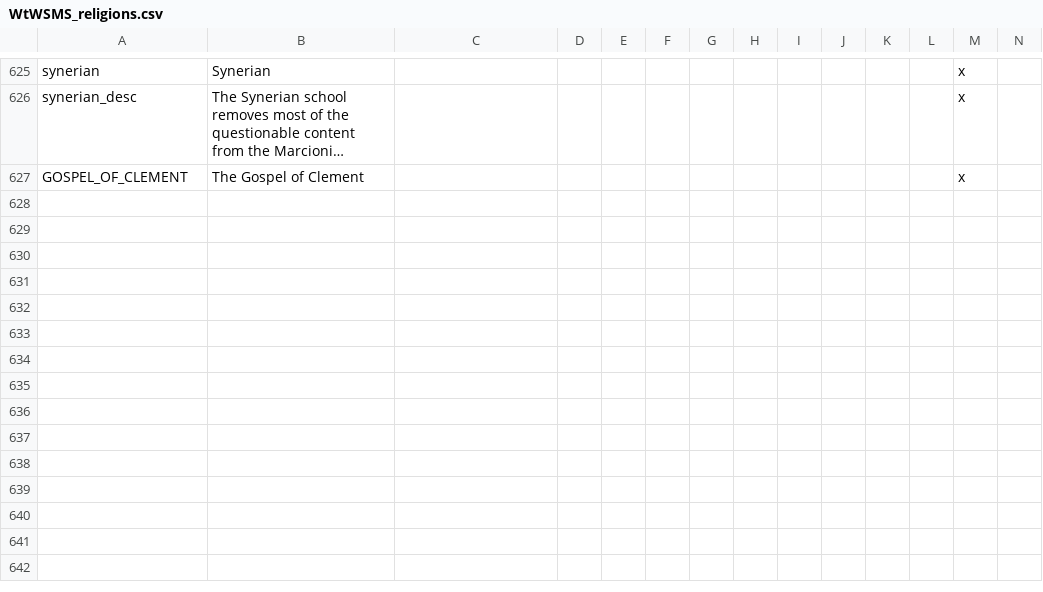
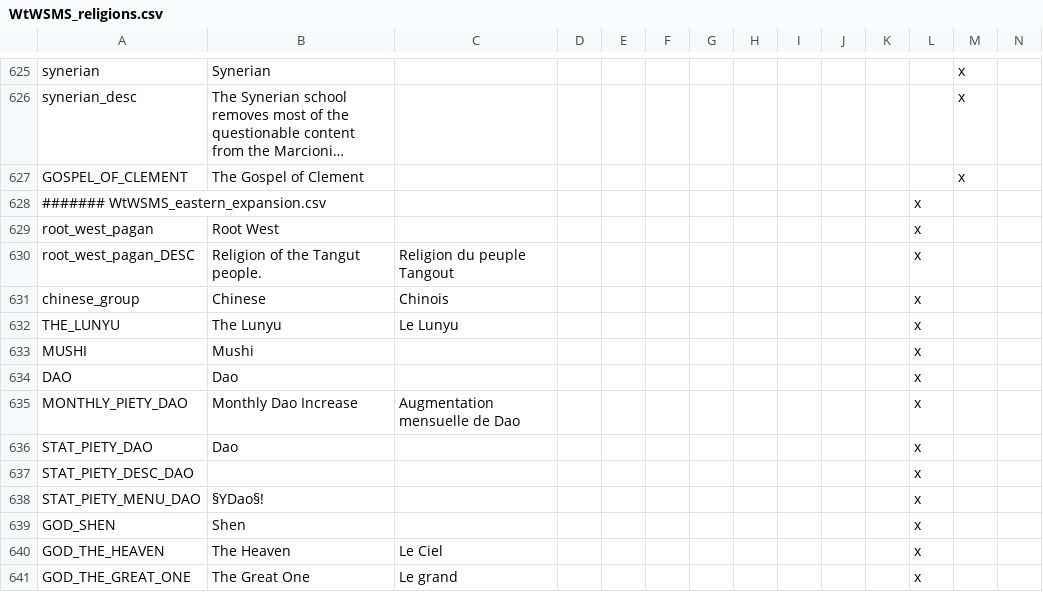
Before and after one commit to loup99/WtWSMS, a CSV file: WTWSMS/localisation/WtWSMS_religions.csv, drawn as a sheet; only a part is shown, gaps mark what is left out; long unchanged cells end in …; the diff covers the shown part only; the diff names each change by its address in the sheet, - before the commit and + after, or states it on an @@ line.

Commit message:
Misc French Translation #87
- Added translation for various entries
- Split WtWSMS_eastern-expsnsion.csv between cultures, titles and
religions files

```diff
--- a/WTWSMS/localisation/WtWSMS_religions.csv
+++ b/WTWSMS/localisation/WtWSMS_religions.csv
+row 628: ####### WtWSMS_eastern_expansion.csv |  |  |  |  |  |  |  |  |  |  | x
+row 629: root_west_pagan | Root West |  |  |  |  |  |  |  |  |  | x
+row 630: root_west_pagan_DESC | Religion of the Tangut people. | Religion du peuple Tangout |  |  |  |  |  |  |  |  | x
+row 631: chinese_group | Chinese | Chinois |  |  |  |  |  |  |  |  | x
+row 632: THE_LUNYU | The Lunyu | Le Lunyu |  |  |  |  |  |  |  |  | x
+row 633: MUSHI | Mushi |  |  |  |  |  |  |  |  |  | x
+row 634: DAO | Dao |  |  |  |  |  |  |  |  |  | x
+row 635: MONTHLY_PIETY_DAO | Monthly Dao Increase | Augmentation mensuelle de Dao |  |  |  |  |  |  |  |  | x
+row 636: STAT_PIETY_DAO | Dao |  |  |  |  |  |  |  |  |  | x
+row 637: STAT_PIETY_DESC_DAO |  |  |  |  |  |  |  |  |  |  | x
+row 638: STAT_PIETY_MENU_DAO | §YDao§! |  |  |  |  |  |  |  |  |  | x
+row 639: GOD_SHEN | Shen |  |  |  |  |  |  |  |  |  | x
+row 640: GOD_THE_HEAVEN | The Heaven | Le Ciel |  |  |  |  |  |  |  |  | x
+row 641: GOD_THE_GREAT_ONE | The Great One | Le grand |  |  |  |  |  |  |  |  | x
```
Also changed, not shown: 14 added rows elsewhere in this file, WTWSMS/localisation/WtWSMS_cultures.csv, WTWSMS/localisation/WtWSMS_decisions.csv, 6 other files.
